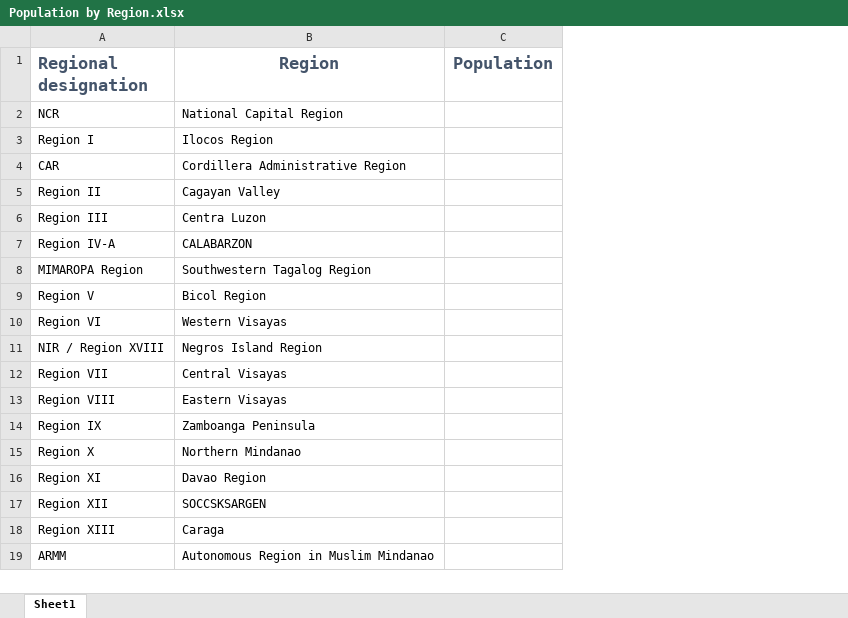
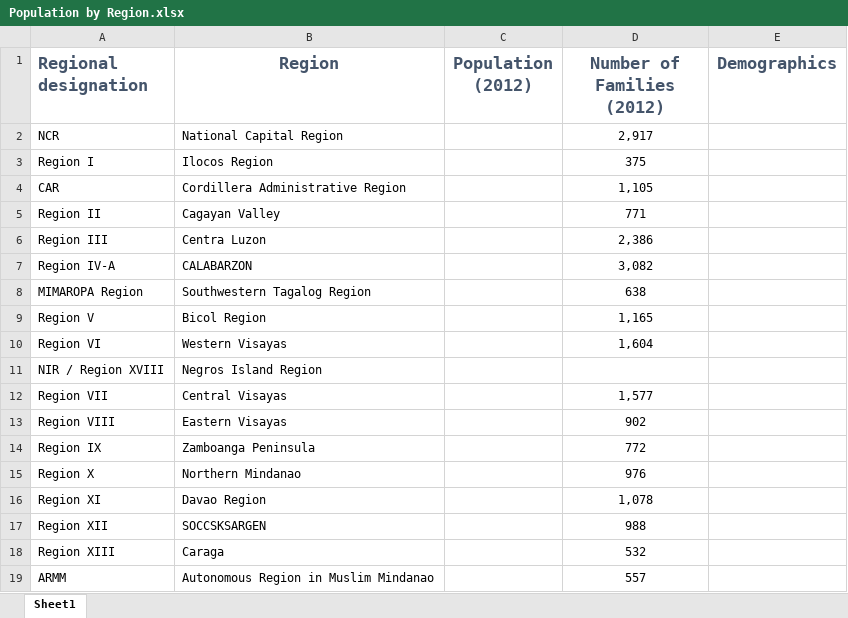
Before and after one commit to jcheramia7/IBMDESC-Poverty, an Excel workbook: Documentation/Population by Region.xlsx, sheet Sheet1, drawn as a sheet; values as stored, in another font and other column widths than the file's, no borders; removed rows and columns are numbered as before the commit, all else as after; the diff names each change by its address in the sheet, - before the commit and + after, or states it on an @@ line.

Commit message:
added number of families per region as of 2012

```diff
--- a/Documentation/Population by Region.xlsx (sheet Sheet1)
+++ b/Documentation/Population by Region.xlsx (sheet Sheet1)
-column C (Population), empty
+column C (Population (2012)), empty
+column D (Number of Families (2012)), rows 2-19: 2,917 | 375 | 1,105 | 771 | 2,386 | 3,082 | 638 | 1,165 | 1,604 |  | 1,577 | 902 | 772 | 976 | 1,078 | 988 | 532 | 557
+column E (Demographics), empty
```
